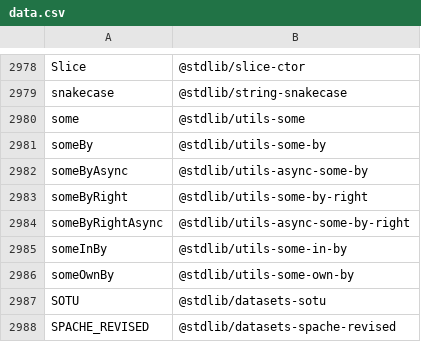
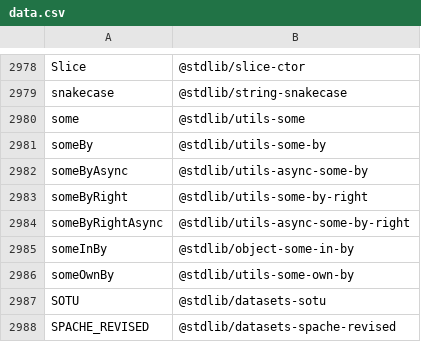
Before and after one commit to stdlib-js/namespace-alias2standalone, a CSV file: data/data.csv, drawn as a sheet; only a part is shown, gaps mark what is left out.

```diff
--- a/data/data.csv
+++ b/data/data.csv
@@ -2984,3 +2984,3 @@ someByRight,"@stdlib/utils-some-by-right"
 someByRightAsync,"@stdlib/utils-async-some-by-right"
-someInBy,"@stdlib/utils-some-in-by"
+someInBy,"@stdlib/object-some-in-by"
 someOwnBy,"@stdlib/utils-some-own-by"
```
Also changed, not shown: 1 other file.
